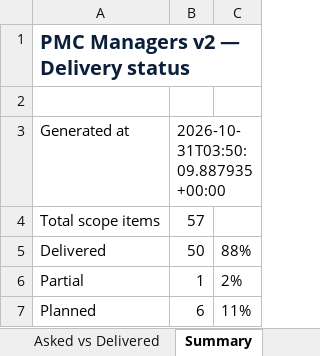
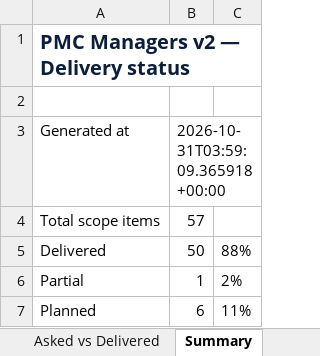
Before and after one commit to Treasurescare/pmc-managers-prod, an Excel workbook: docs/reports/PMC-v2-Asked-vs-Delivered.xlsx, sheet Summary, drawn as a sheet; values as stored, in another font and other column widths than the file's, no borders; the diff names each change by its address in the sheet, - before the commit and + after, or states it on an @@ line.

```diff
--- a/docs/reports/PMC-v2-Asked-vs-Delivered.xlsx (sheet Summary)
+++ b/docs/reports/PMC-v2-Asked-vs-Delivered.xlsx (sheet Summary)
-B3: 2026-10-31T03:50:09.887935+00:00
+B3: 2026-10-31T03:59:09.365918+00:00
```
Also changed, not shown: 17 other files.
